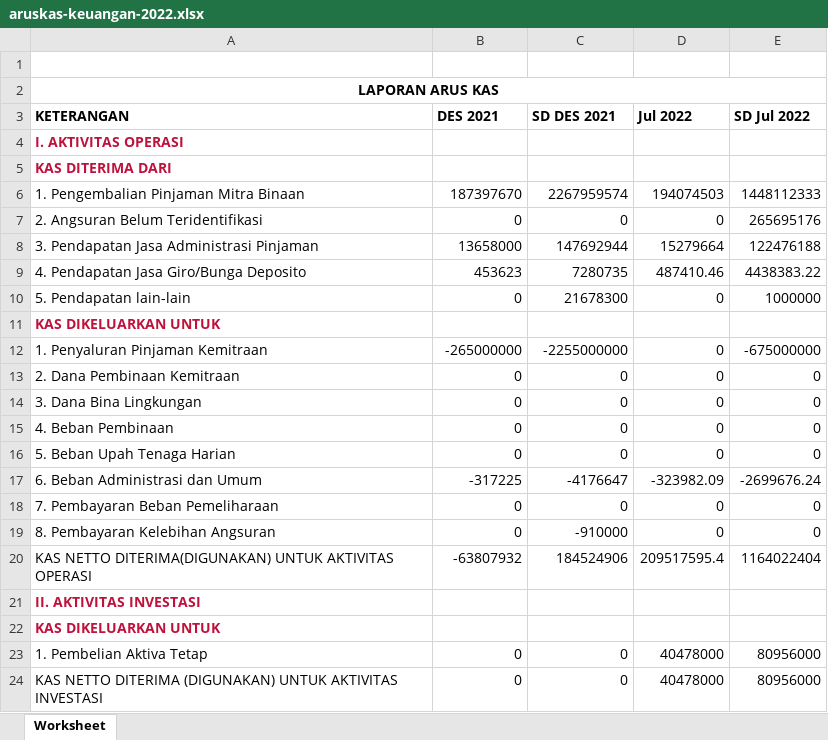
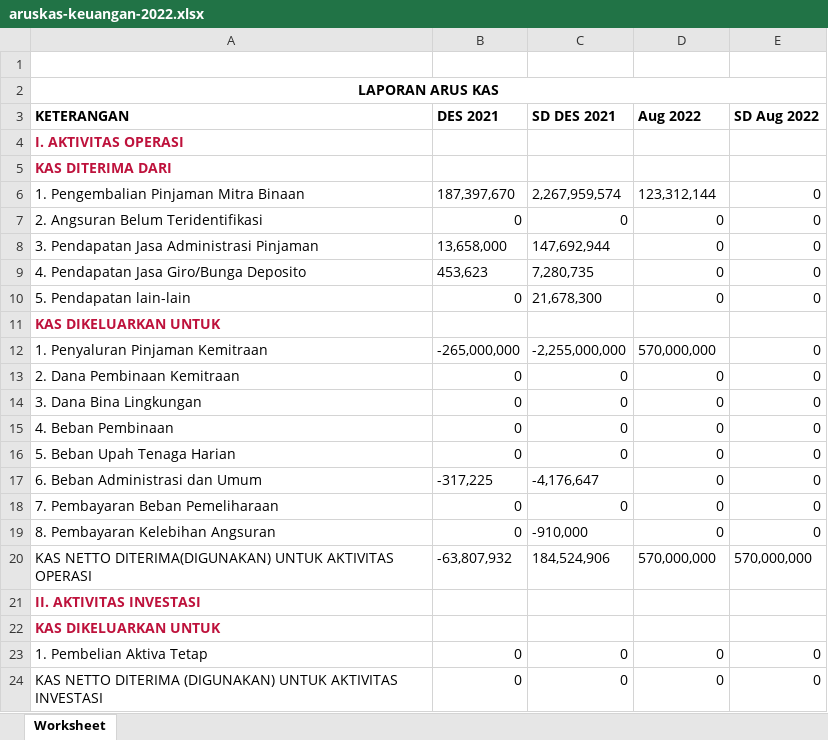
Before and after one commit to PKL-PTINTI/TJSL-CI3, an Excel workbook: storage/aruskas-keuangan-2022.xlsx, sheet Worksheet, drawn as a sheet; only a part is shown; values as stored, in another font and other column widths than the file's, no borders; the diff covers the shown part only; the diff names each change by its address in the sheet, - before the commit and + after, or states it on an @@ line.

```diff
--- a/storage/aruskas-keuangan-2022.xlsx (sheet Worksheet)
+++ b/storage/aruskas-keuangan-2022.xlsx (sheet Worksheet)
-D3: Jul 2022
+D3: Aug 2022
-E3: SD Jul 2022
+E3: SD Aug 2022
-B6 (DES 2021): 187397670
+B6 (DES 2021): 187,397,670
-C6 (SD DES 2021): 2267959574
+C6 (SD DES 2021): 2,267,959,574
-D6 (Aug 2022): 194074503
+D6 (Aug 2022): 123,312,144
-E6 (SD Aug 2022): 1448112333
+E6 (SD Aug 2022): 0
-E7 (SD Aug 2022): 265695176
+E7 (SD Aug 2022): 0
-B8 (DES 2021): 13658000
+B8 (DES 2021): 13,658,000
-C8 (SD DES 2021): 147692944
+C8 (SD DES 2021): 147,692,944
-D8 (Aug 2022): 15279664
+D8 (Aug 2022): 0
-E8 (SD Aug 2022): 122476188
+E8 (SD Aug 2022): 0
-B9 (DES 2021): 453623
+B9 (DES 2021): 453,623
-C9 (SD DES 2021): 7280735
+C9 (SD DES 2021): 7,280,735
-D9 (Aug 2022): 487410.46
+D9 (Aug 2022): 0
-E9 (SD Aug 2022): 4438383.22
+E9 (SD Aug 2022): 0
-C10 (SD DES 2021): 21678300
+C10 (SD DES 2021): 21,678,300
-E10 (SD Aug 2022): 1000000
+E10 (SD Aug 2022): 0
-B12 (DES 2021): -265000000
+B12 (DES 2021): -265,000,000
-C12 (SD DES 2021): -2255000000
+C12 (SD DES 2021): -2,255,000,000
-D12 (Aug 2022): 0
+D12 (Aug 2022): 570,000,000
-E12 (SD Aug 2022): -675000000
+E12 (SD Aug 2022): 0
-B17 (DES 2021): -317225
+B17 (DES 2021): -317,225
-C17 (SD DES 2021): -4176647
+C17 (SD DES 2021): -4,176,647
-D17 (Aug 2022): -323982.09
+D17 (Aug 2022): 0
-E17 (SD Aug 2022): -2699676.24
+E17 (SD Aug 2022): 0
-C19 (SD DES 2021): -910000
+C19 (SD DES 2021): -910,000
-B20 (DES 2021): -63807932
+B20 (DES 2021): -63,807,932
-C20 (SD DES 2021): 184524906
+C20 (SD DES 2021): 184,524,906
-D20 (Aug 2022): 209517595.4
+D20 (Aug 2022): 570,000,000
-E20 (SD Aug 2022): 1164022404
+E20 (SD Aug 2022): 570,000,000
-D23:D24 (Aug 2022): 40478000
+D23:D24 (Aug 2022): 0
-E23:E24 (SD Aug 2022): 80956000
+E23:E24 (SD Aug 2022): 0
```
Also changed, not shown: 12 edited cells elsewhere in this sheet, storage/catatan-atas-laporan-keuangan-2022.xlsx, storage/jurnal-opex-2022.xlsx, 17 other files.
